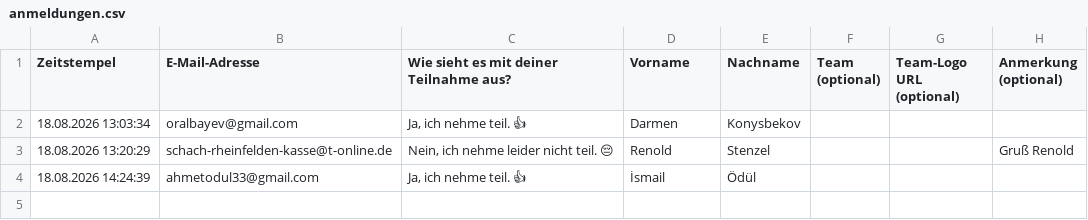
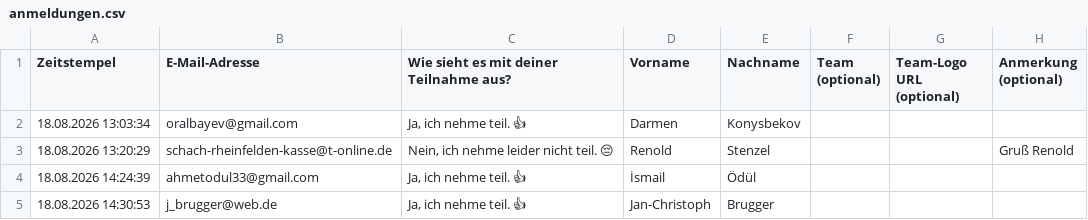
Before and after one commit to Schach-Rheinfelden/schach-rheinfelden.github.io, a CSV file: data/anmeldungen.csv, drawn as a sheet; the diff names each change by its address in the sheet, - before the commit and + after, or states it on an @@ line.

Commit message:
Auto-Update via Formular: data/anmeldungen.csv

```diff
--- a/data/anmeldungen.csv
+++ b/data/anmeldungen.csv
+row 5: 18.08.2026 14:30:53 | j_brugger@web.de | Ja, ich nehme teil. 👍 | Jan-Christoph | Brugger
```
